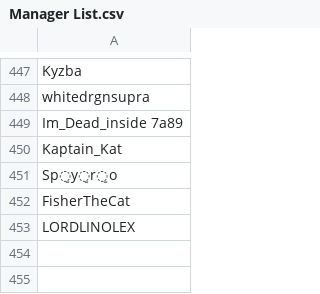
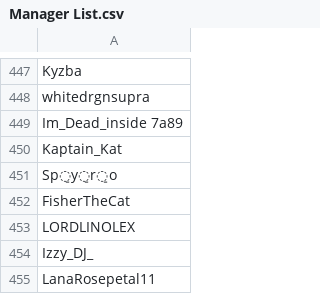
Before and after one commit to SpiritXR/Patreon-List-Manager-List, a CSV file: Manager List.csv, drawn as a sheet; only a part is shown, gaps mark what is left out; the diff names each change by its address in the sheet, - before the commit and + after, or states it on an @@ line.

Commit message:
Update Manager List.csv
Added:

Izzy_DJ_
LanaRosepetal11

(Lustful Roses)

```diff
--- a/Manager List.csv
+++ b/Manager List.csv
+row 454: Izzy_DJ_
+row 455: LanaRosepetal11
```
